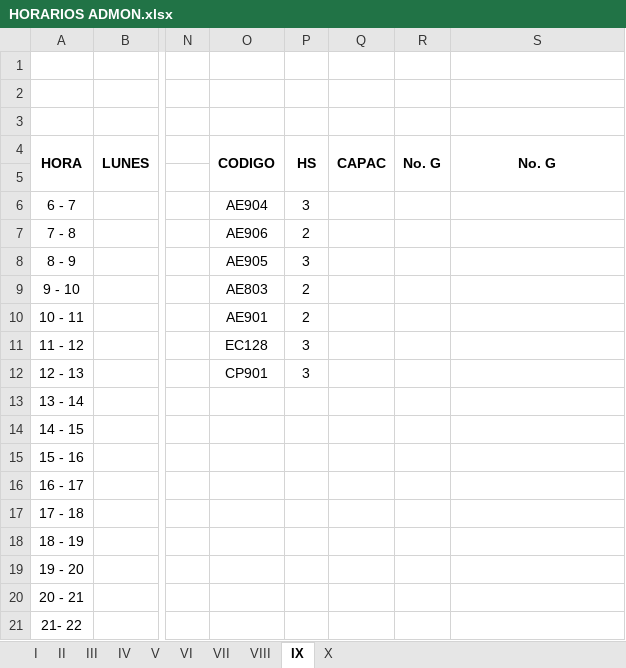
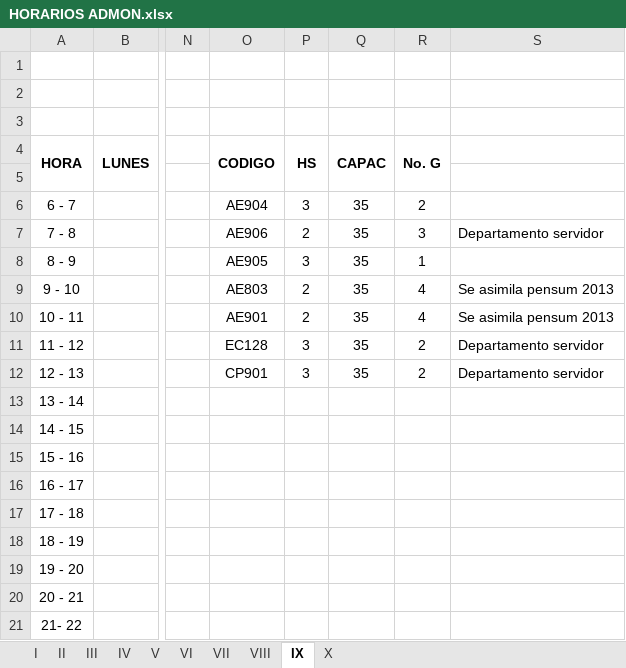
Before and after one commit to omairatapias/FACE, an Excel workbook: Administración/HORARIOS ADMON.xlsx, sheet IX, drawn as a sheet; only a part is shown, gaps mark what is left out; values as stored, in another font and other column widths than the file's, no borders; the diff names each change by its address in the sheet, - before the commit and + after, or states it on an @@ line.

```diff
--- a/Administración/HORARIOS ADMON.xlsx (sheet IX)
+++ b/Administración/HORARIOS ADMON.xlsx (sheet IX)
-S4: No. G
+S4: (empty)
-S4:S5 merged
-Q6:Q12: (empty)
+Q6:Q12: 35
-R6: (empty)
+R6: 2
-R7: (empty)
+R7: 3
-S7: (empty)
+S7: Departamento servidor
-R8: (empty)
+R8: 1
-R9:R10: (empty)
+R9:R10: 4
-S9:S10: (empty)
+S9:S10: Se asimila pensum 2013
-R11:R12: (empty)
+R11:R12: 2
-S11:S12: (empty)
+S11:S12: Departamento servidor
```
Also changed, not shown: sheet III, sheet IV, sheet V, sheet I, sheet II, sheet VI, 3 more sheets, 1 other file.
